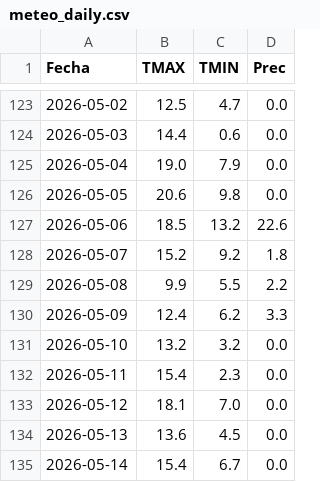
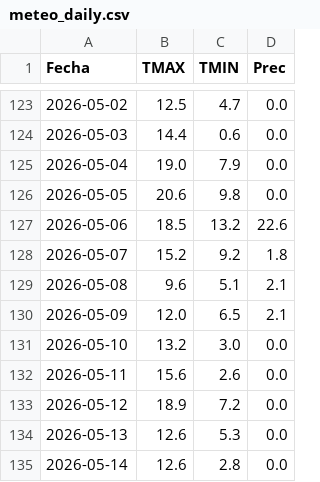
Before and after one commit to PREDWEEM/LOLIUM_OLAVA2026, a CSV file: meteo_daily.csv, drawn as a sheet; only a part is shown, gaps mark what is left out.

```diff
--- a/meteo_daily.csv
+++ b/meteo_daily.csv
@@ -128,8 +128,8 @@ Fecha,TMAX,TMIN,Prec
 2026-05-07,15.2,9.2,1.8
-2026-05-08,9.9,5.5,2.2
-2026-05-09,12.4,6.2,3.3
-2026-05-10,13.2,3.2,0.0
-2026-05-11,15.4,2.3,0.0
-2026-05-12,18.1,7.0,0.0
-2026-05-13,13.6,4.5,0.0
-2026-05-14,15.4,6.7,0.0
+2026-05-08,9.6,5.1,2.1
+2026-05-09,12.0,6.5,2.1
+2026-05-10,13.2,3.0,0.0
+2026-05-11,15.6,2.6,0.0
+2026-05-12,18.9,7.2,0.0
+2026-05-13,12.6,5.3,0.0
+2026-05-14,12.6,2.8,0.0
```
